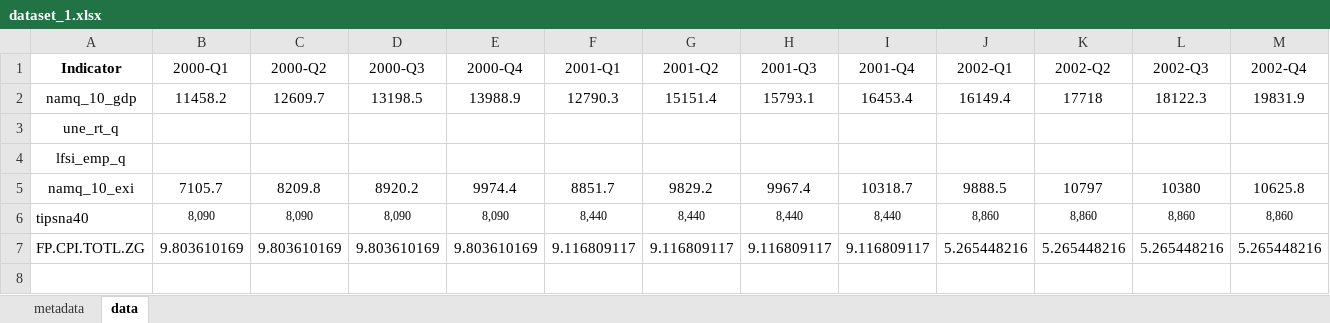
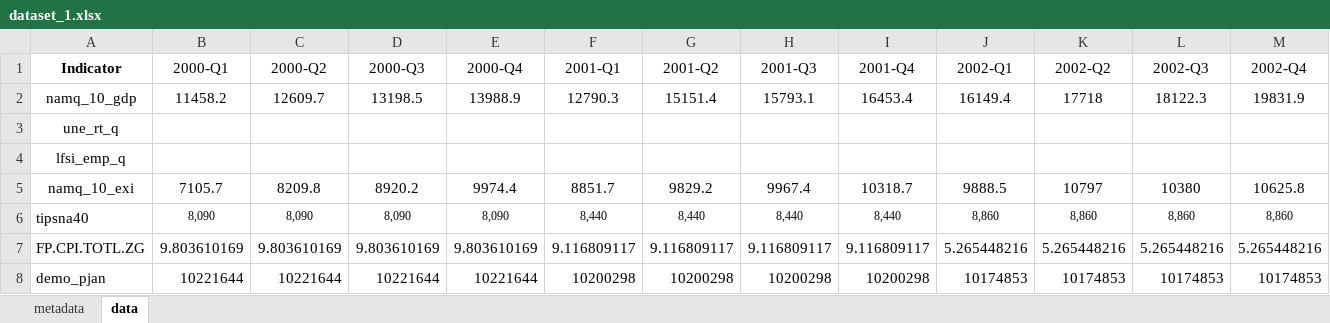
Before and after one commit to Vacarciuc/aed_asigmend1, an Excel workbook: data/dataset_1.xlsx, sheet data, drawn as a sheet; only a part is shown; values as stored, in another font and other column widths than the file's, no borders; rows hold the shown columns only; the diff names each change by its address in the sheet, - before the commit and + after, or states it on an @@ line.

```diff
--- a/data/dataset_1.xlsx (sheet data)
+++ b/data/dataset_1.xlsx (sheet data)
+row 8: demo_pjan | 10221644 | 10221644 | 10221644 | 10221644 | 10200298 | 10200298 | 10200298 | 10200298 | 10174853 | 10174853 | 10174853 | 10174853
```
Also changed, not shown: sheet metadata, data/dataset_2.xlsx, data/dataset_3.xlsx, 3 other files.
